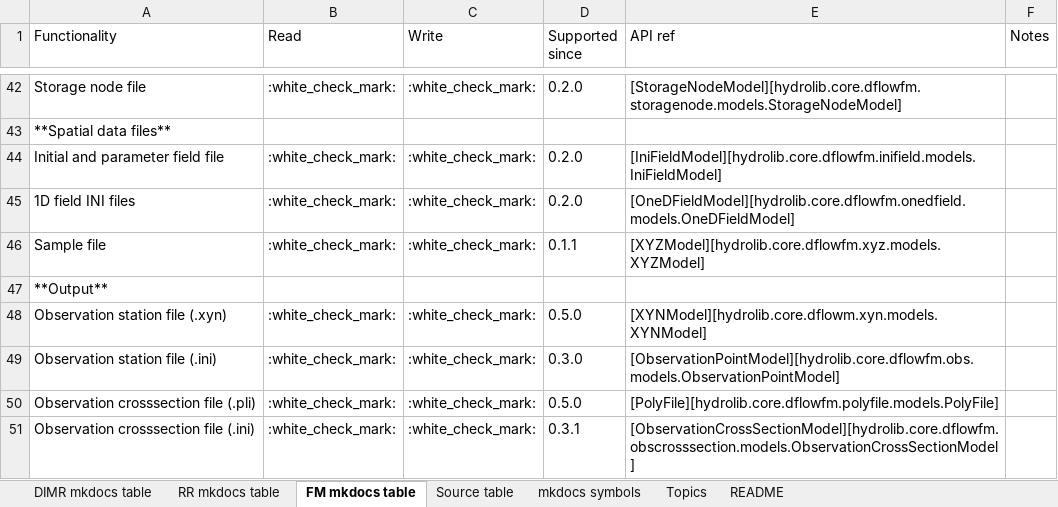
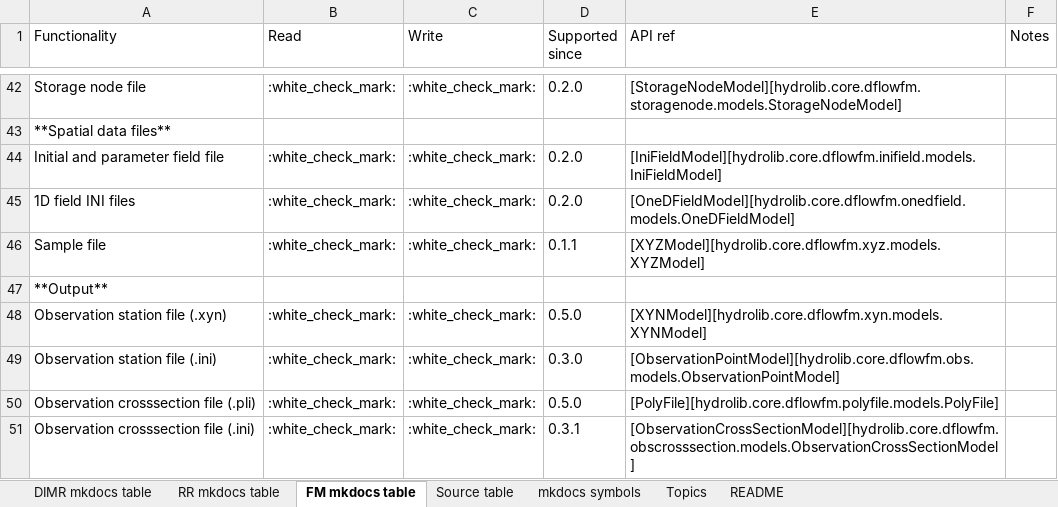
Before and after one commit to Deltares/HYDROLIB-core, an Excel workbook: docs/topics/dhydro_support_hydrolib-core.xlsx, sheet FM mkdocs table, drawn as a sheet; only a part is shown, gaps mark what is left out; values as stored, in another font and other column widths than the file's, no borders; the diff names each change by its address in the sheet, - before the commit and + after, or states it on an @@ line.

Commit message:
Fix dflowm (no f) typo in excel sheet

```diff
--- a/docs/topics/dhydro_support_hydrolib-core.xlsx (sheet FM mkdocs table)
+++ b/docs/topics/dhydro_support_hydrolib-core.xlsx (sheet FM mkdocs table)
-E48 (API ref): [XYNModel][hydrolib.core.dflowm.xyn.models.XYNModel]
+E48 (API ref): [XYNModel][hydrolib.core.dflowfm.xyn.models.XYNModel]
```
Also changed, not shown: sheet Source table, hidden cells, 1 other file.
